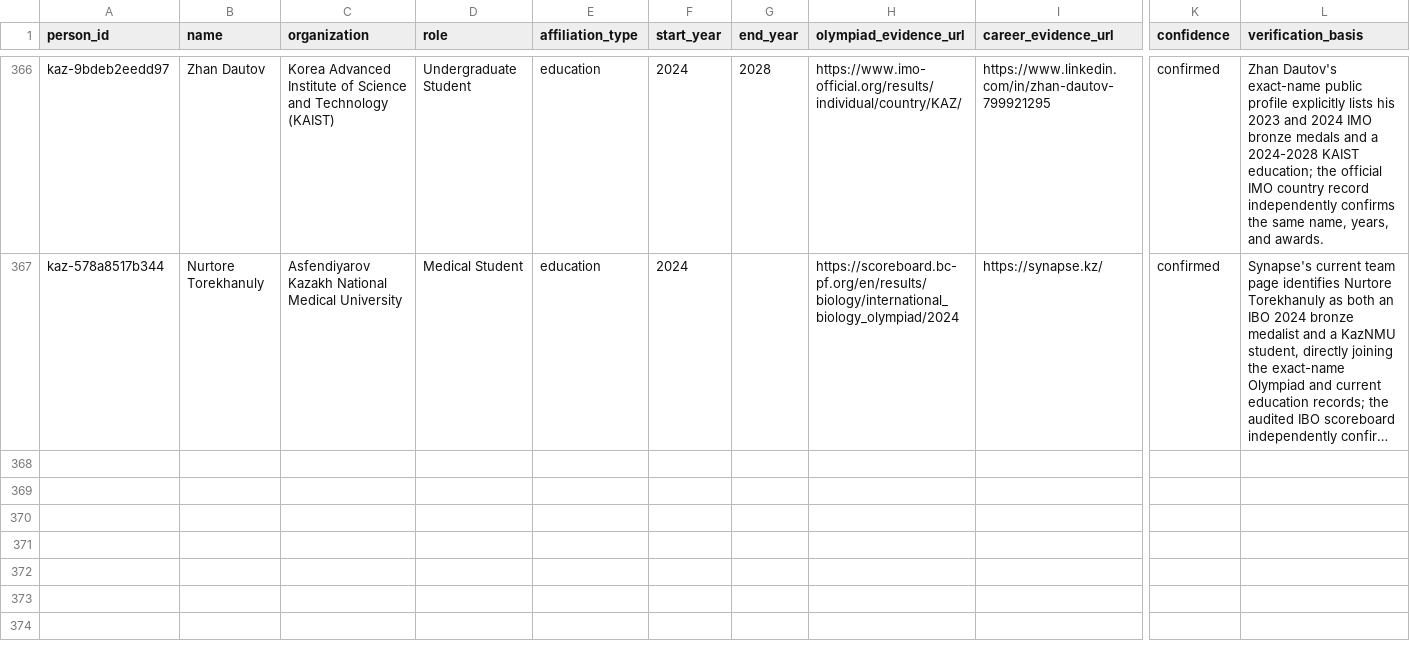
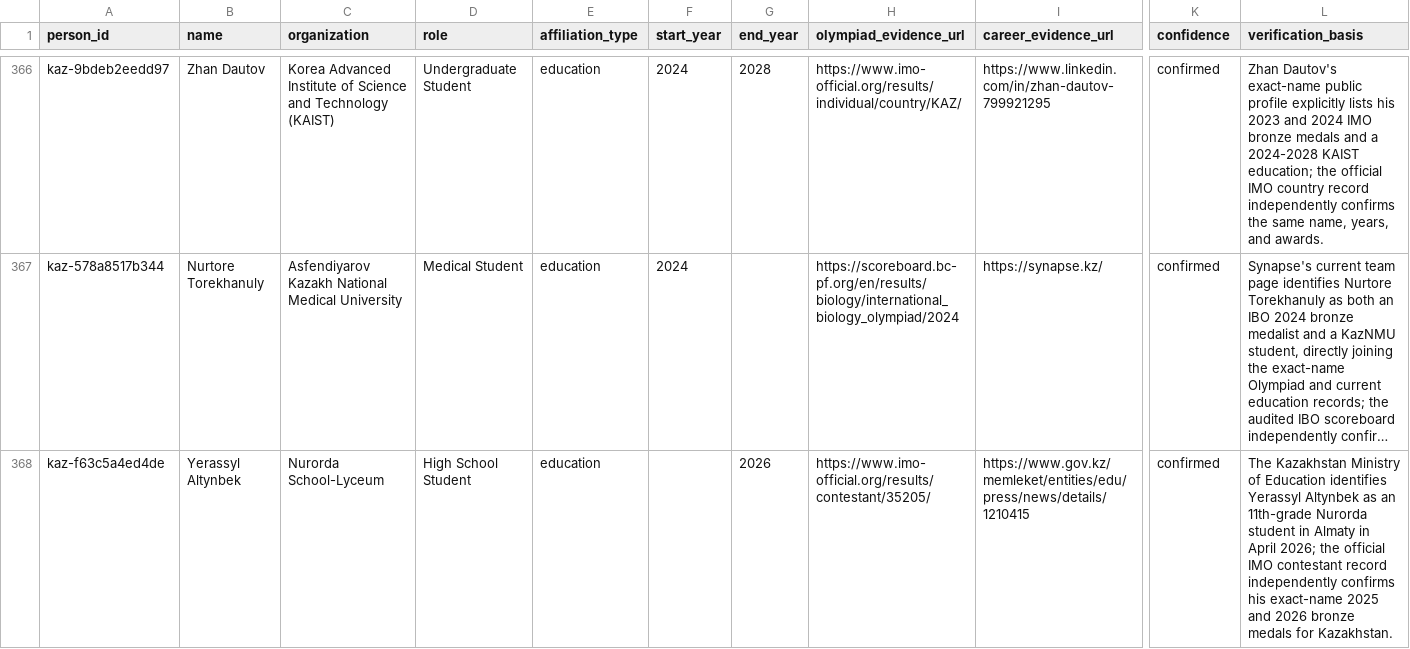
Before and after one commit to anpaure/kazakhstan-olympiad-outcomes, a CSV file: data/verified_evidence.csv, drawn as a sheet; only a part is shown, gaps mark what is left out; long unchanged cells end in …; rows hold the shown columns only; the diff covers the shown part only; the diff names each change by its address in the sheet, - before the commit and + after, or states it on an @@ line.

```diff
--- a/data/verified_evidence.csv
+++ b/data/verified_evidence.csv
+row 368: kaz-f63c5a4ed4de | Yerassyl Altynbek | Nurorda School-Lyceum | High School Student | education |  | 2026 | https://www.imo-official.org/results/contestant/35205/ | https://www.gov.kz/memleket/entities/edu/press/news/details/1210415 | confirmed | The Kazakhstan Ministry of Education identifies Yerassyl Altynbek as an 11th-grade Nurorda student in Almaty in April 2026; the official IMO contestant record independently confirms his exact-name 2025 and 2026 bronze medals for Kazakhstan.
```
Also changed, not shown: 3 added rows elsewhere in this file, data/audit/locations.csv, data/audit/people.csv, 23 other files.
